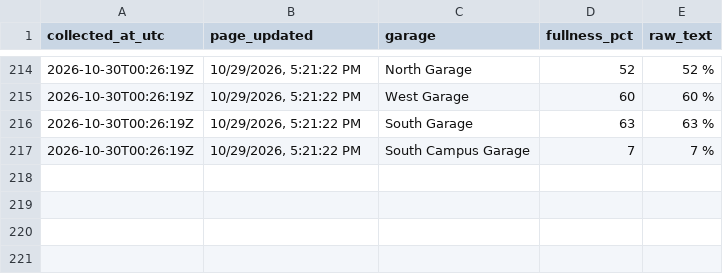
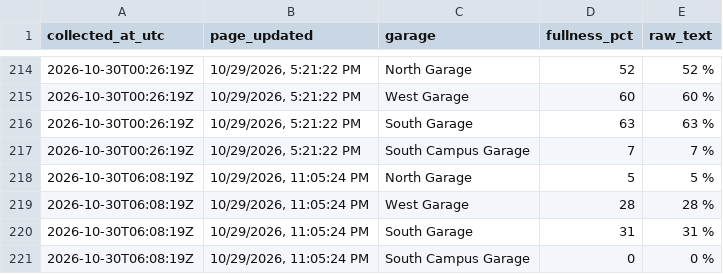
Before and after one commit to asthram08/spartan-park, a CSV file: data/garage_fullness.csv, drawn as a sheet; only a part is shown, gaps mark what is left out; the diff names each change by its address in the sheet, - before the commit and + after, or states it on an @@ line.

```diff
--- a/data/garage_fullness.csv
+++ b/data/garage_fullness.csv
+row 218: 2026-10-30T06:08:19Z | 10/29/2026, 11:05:24 PM | North Garage | 5 | 5 %
+row 219: 2026-10-30T06:08:19Z | 10/29/2026, 11:05:24 PM | West Garage | 28 | 28 %
+row 220: 2026-10-30T06:08:19Z | 10/29/2026, 11:05:24 PM | South Garage | 31 | 31 %
+row 221: 2026-10-30T06:08:19Z | 10/29/2026, 11:05:24 PM | South Campus Garage | 0 | 0 %
```
